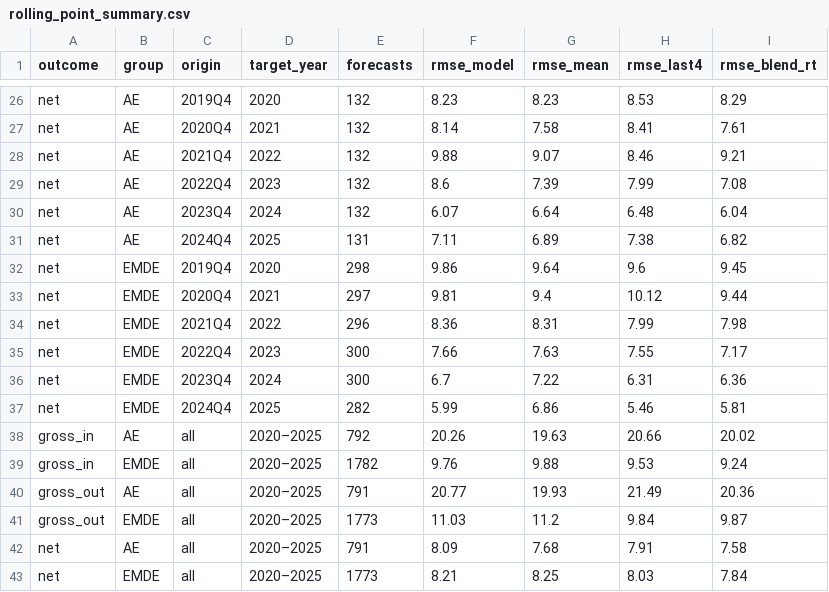
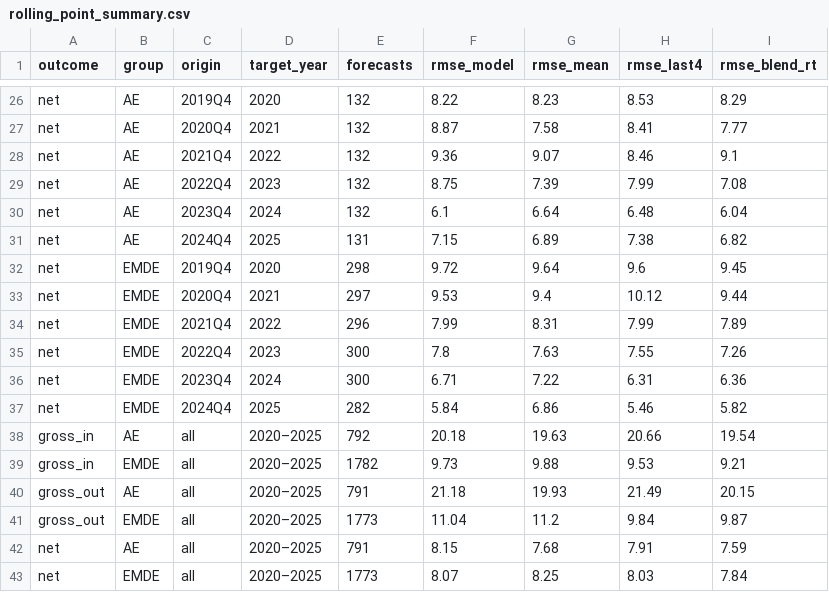
Before and after one commit to codex0786/capital-flows-political-economy, a CSV file: results/tables/rolling_point_summary.csv, drawn as a sheet; only a part is shown, gaps mark what is left out; the diff covers the shown part only; the diff names each change by its address in the sheet, - before the commit and + after, or states it on an @@ line.

```diff
--- a/results/tables/rolling_point_summary.csv
+++ b/results/tables/rolling_point_summary.csv
-F26 (rmse_model): 8.23
+F26 (rmse_model): 8.22
-F27 (rmse_model): 8.14
+F27 (rmse_model): 8.87
-I27 (rmse_blend_rt): 7.61
+I27 (rmse_blend_rt): 7.77
-F28 (rmse_model): 9.88
+F28 (rmse_model): 9.36
-I28 (rmse_blend_rt): 9.21
+I28 (rmse_blend_rt): 9.1
-F29 (rmse_model): 8.6
+F29 (rmse_model): 8.75
-F30 (rmse_model): 6.07
+F30 (rmse_model): 6.1
-F31 (rmse_model): 7.11
+F31 (rmse_model): 7.15
-F32 (rmse_model): 9.86
+F32 (rmse_model): 9.72
-F33 (rmse_model): 9.81
+F33 (rmse_model): 9.53
-F34 (rmse_model): 8.36
+F34 (rmse_model): 7.99
-I34 (rmse_blend_rt): 7.98
+I34 (rmse_blend_rt): 7.89
-F35 (rmse_model): 7.66
+F35 (rmse_model): 7.8
-I35 (rmse_blend_rt): 7.17
+I35 (rmse_blend_rt): 7.26
-F36 (rmse_model): 6.7
+F36 (rmse_model): 6.71
-F37 (rmse_model): 5.99
+F37 (rmse_model): 5.84
-I37 (rmse_blend_rt): 5.81
+I37 (rmse_blend_rt): 5.82
-F38 (rmse_model): 20.26
+F38 (rmse_model): 20.18
-I38 (rmse_blend_rt): 20.02
+I38 (rmse_blend_rt): 19.54
-F39 (rmse_model): 9.76
+F39 (rmse_model): 9.73
-I39 (rmse_blend_rt): 9.24
+I39 (rmse_blend_rt): 9.21
-F40 (rmse_model): 20.77
+F40 (rmse_model): 21.18
-I40 (rmse_blend_rt): 20.36
+I40 (rmse_blend_rt): 20.15
-F41 (rmse_model): 11.03
+F41 (rmse_model): 11.04
-F42 (rmse_model): 8.09
+F42 (rmse_model): 8.15
-I42 (rmse_blend_rt): 7.58
+I42 (rmse_blend_rt): 7.59
-F43 (rmse_model): 8.21
+F43 (rmse_model): 8.07
```
Also changed, not shown: 32 edited cells elsewhere in this file, data/raw/source_register_log.csv, results/tables/country_model_backtest.csv, 28 other files.
